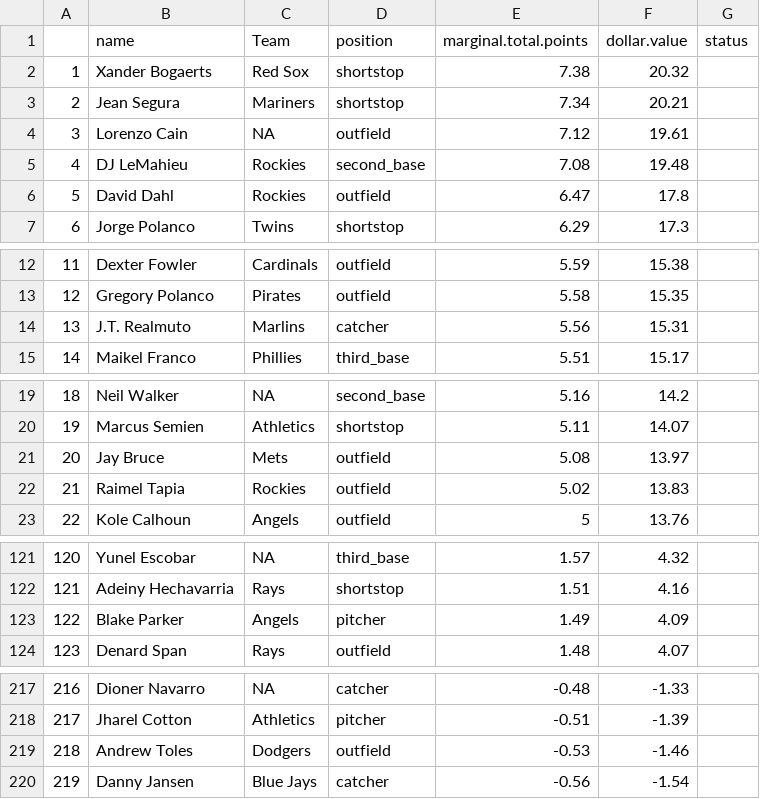
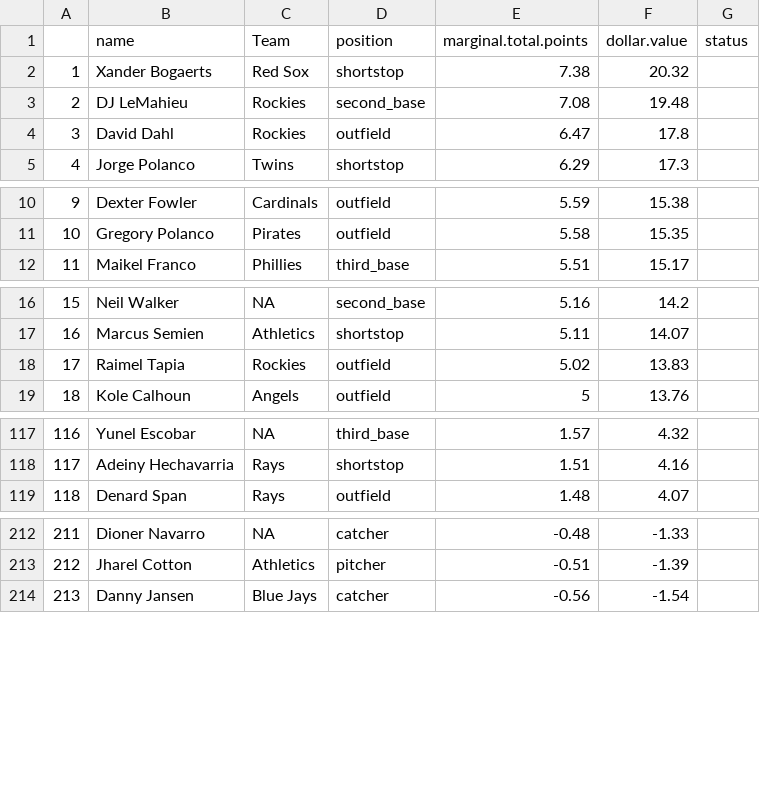
Before and after one commit to seanwllms/Fantasy2020, a CSV file: bestremaining.csv, drawn as a sheet; only a part is shown, gaps mark what is left out; removed rows and columns are numbered as before the commit, all else as after; the diff covers the shown part only; the diff names each change by its address in the sheet, - before the commit and + after, or states it on an @@ line.

```diff
--- a/bestremaining.csv
+++ b/bestremaining.csv
-row 3: 2 | Jean Segura | Mariners | shortstop | 7.34 | 20.21
-row 4: 3 | Lorenzo Cain | NA | outfield | 7.12 | 19.61
@@ column A renumbered from row 3 down @@
-row 14: 13 | J.T. Realmuto | Marlins | catcher | 5.56 | 15.31
-row 21: 20 | Jay Bruce | Mets | outfield | 5.08 | 13.97
-row 123: 122 | Blake Parker | Angels | pitcher | 1.49 | 4.09
-row 219: 218 | Andrew Toles | Dodgers | outfield | -0.53 | -1.46
```
Also changed, not shown: 1 removed row elsewhere in this file, draftpicks.csv, hitter_projections.csv, 7 other files.
